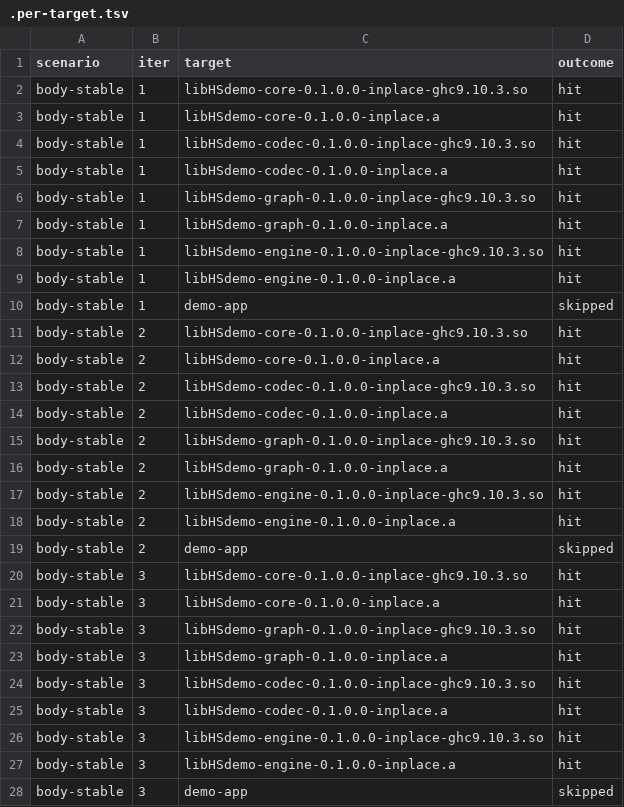
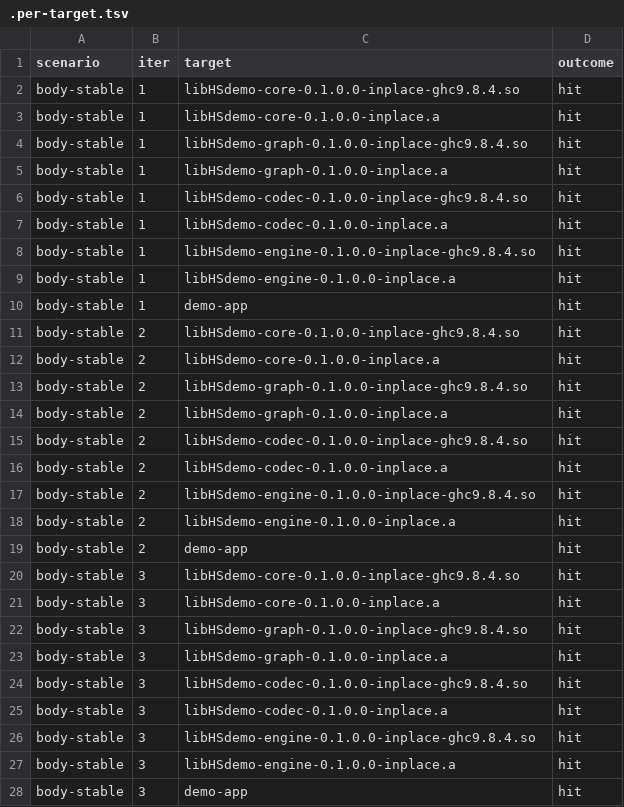
Before and after one commit to silky/cabalche, a TSV file: examples/link-cache-demo/.per-target.tsv, drawn as a sheet; only a part is shown; the diff covers the shown part only.

Commit message:
Cabal: include c-sources objects in the exe link inputs
Tiny follow-up to the explicit-objects exe link refactor: the
record-update override of `ghcOptInputFiles` was dropping the
c/c++/asm-source `.o` files that `linkOrLoadComponent` puts into
`linkerOpts.ghcOptInputFiles`. Exes without c-sources (the demo,
the LinkCache* fixtures, hydra-node) are unaffected; exes that
have `c-sources:` in their `.cabal` file would have linked
without those objects after the original refactor.

Now they're concatenated explicitly into the link command and
included in the cache key. All six LinkCache* tests continue to
pass.

Also bundles the regenerated demo bench artifacts (REPORT.md,
.per-target.tsv, .bench-results.jsonl) showing the post-exe-link
HIT numbers, and updates INVESTIGATION.md + PLAN-exe-link-cache.md
to document the measured outcome:

- Demo: 8/9 → 9/9 link-step HITs on `body-stable` and
  `add-unexported`; ~37% → ~69% steady-state speedup.
- Hydra (add-unexported/hydra-node), total cache effect: +49.3% on
  edit, +64.5% on revert (was +14.9% / +15.1% before).
- Hydra, marginal exe-link contribution (old fork vs new fork,
  both with cache enabled): +22.3% on edit, +46.3% on revert.
  Caching the single exe linker invocation buys this much on top
  of what the lib cache already delivers.

```diff
--- a/examples/link-cache-demo/.per-target.tsv
+++ b/examples/link-cache-demo/.per-target.tsv
@@ -1,28 +1,28 @@
 scenario	iter	target	outcome
-body-stable	1	libHSdemo-core-0.1.0.0-inplace-ghc9.10.3.so	hit
+body-stable	1	libHSdemo-core-0.1.0.0-inplace-ghc9.8.4.so	hit
 body-stable	1	libHSdemo-core-0.1.0.0-inplace.a	hit
-body-stable	1	libHSdemo-codec-0.1.0.0-inplace-ghc9.10.3.so	hit
+body-stable	1	libHSdemo-graph-0.1.0.0-inplace-ghc9.8.4.so	hit
+body-stable	1	libHSdemo-graph-0.1.0.0-inplace.a	hit
+body-stable	1	libHSdemo-codec-0.1.0.0-inplace-ghc9.8.4.so	hit
 body-stable	1	libHSdemo-codec-0.1.0.0-inplace.a	hit
-body-stable	1	libHSdemo-graph-0.1.0.0-inplace-ghc9.10.3.so	hit
-body-stable	1	libHSdemo-graph-0.1.0.0-inplace.a	hit
-body-stable	1	libHSdemo-engine-0.1.0.0-inplace-ghc9.10.3.so	hit
+body-stable	1	libHSdemo-engine-0.1.0.0-inplace-ghc9.8.4.so	hit
 body-stable	1	libHSdemo-engine-0.1.0.0-inplace.a	hit
-body-stable	1	demo-app	skipped
-body-stable	2	libHSdemo-core-0.1.0.0-inplace-ghc9.10.3.so	hit
+body-stable	1	demo-app	hit
+body-stable	2	libHSdemo-core-0.1.0.0-inplace-ghc9.8.4.so	hit
 body-stable	2	libHSdemo-core-0.1.0.0-inplace.a	hit
-body-stable	2	libHSdemo-codec-0.1.0.0-inplace-ghc9.10.3.so	hit
+body-stable	2	libHSdemo-graph-0.1.0.0-inplace-ghc9.8.4.so	hit
+body-stable	2	libHSdemo-graph-0.1.0.0-inplace.a	hit
+body-stable	2	libHSdemo-codec-0.1.0.0-inplace-ghc9.8.4.so	hit
 body-stable	2	libHSdemo-codec-0.1.0.0-inplace.a	hit
-body-stable	2	libHSdemo-graph-0.1.0.0-inplace-ghc9.10.3.so	hit
-body-stable	2	libHSdemo-graph-0.1.0.0-inplace.a	hit
-body-stable	2	libHSdemo-engine-0.1.0.0-inplace-ghc9.10.3.so	hit
+body-stable	2	libHSdemo-engine-0.1.0.0-inplace-ghc9.8.4.so	hit
 body-stable	2	libHSdemo-engine-0.1.0.0-inplace.a	hit
-body-stable	2	demo-app	skipped
-body-stable	3	libHSdemo-core-0.1.0.0-inplace-ghc9.10.3.so	hit
+body-stable	2	demo-app	hit
+body-stable	3	libHSdemo-core-0.1.0.0-inplace-ghc9.8.4.so	hit
 body-stable	3	libHSdemo-core-0.1.0.0-inplace.a	hit
-body-stable	3	libHSdemo-graph-0.1.0.0-inplace-ghc9.10.3.so	hit
+body-stable	3	libHSdemo-graph-0.1.0.0-inplace-ghc9.8.4.so	hit
 body-stable	3	libHSdemo-graph-0.1.0.0-inplace.a	hit
-body-stable	3	libHSdemo-codec-0.1.0.0-inplace-ghc9.10.3.so	hit
+body-stable	3	libHSdemo-codec-0.1.0.0-inplace-ghc9.8.4.so	hit
 body-stable	3	libHSdemo-codec-0.1.0.0-inplace.a	hit
-body-stable	3	libHSdemo-engine-0.1.0.0-inplace-ghc9.10.3.so	hit
+body-stable	3	libHSdemo-engine-0.1.0.0-inplace-ghc9.8.4.so	hit
 body-stable	3	libHSdemo-engine-0.1.0.0-inplace.a	hit
-body-stable	3	demo-app	skipped
+body-stable	3	demo-app	hit
```
Also changed, not shown: 129 edited cells elsewhere in this file, 5 other files.
